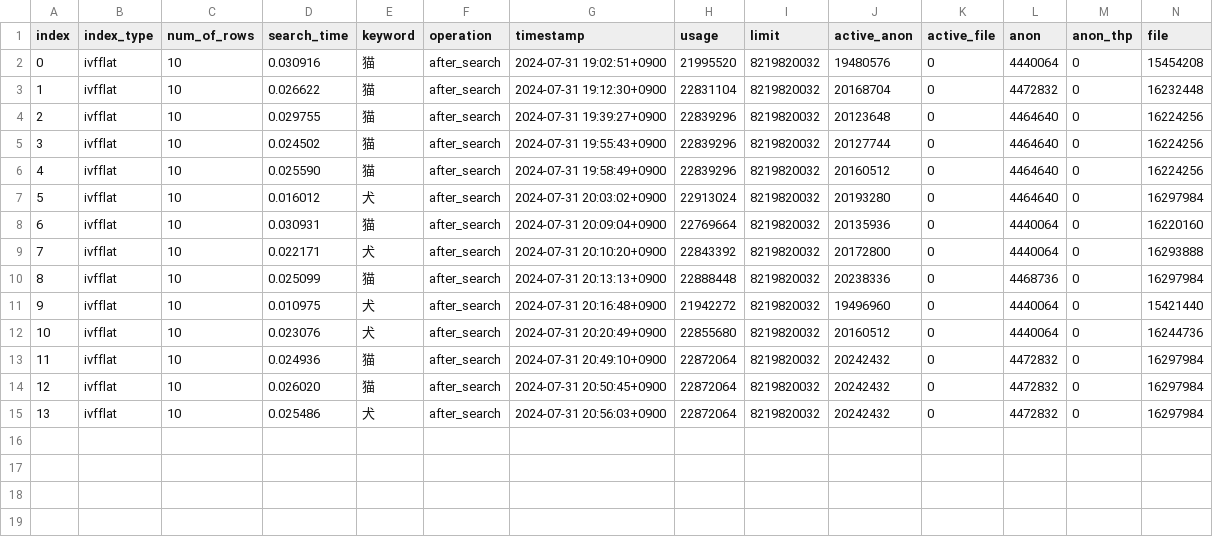
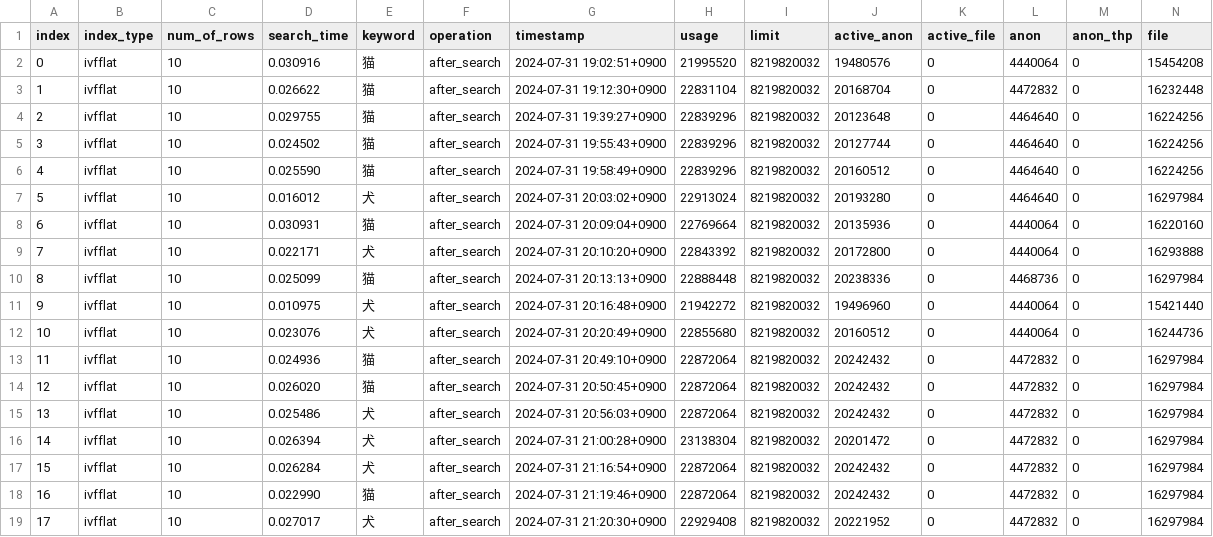
Before and after one commit to crosscore/pgvector-ann, a CSV file: backend/data/search_csv/after_search.csv, drawn as a sheet; only a part is shown; rows hold the shown columns only; the diff names each change by its address in the sheet, - before the commit and + after, or states it on an @@ line.

```diff
--- a/backend/data/search_csv/after_search.csv
+++ b/backend/data/search_csv/after_search.csv
+row 16: 14 | ivfflat | 10 | 0.026394 | 犬 | after_search | 2024-07-31 21:00:28+0900 | 23138304 | 8219820032 | 20201472 | 0 | 4472832 | 0 | 16297984
+row 17: 15 | ivfflat | 10 | 0.026284 | 犬 | after_search | 2024-07-31 21:16:54+0900 | 22872064 | 8219820032 | 20242432 | 0 | 4472832 | 0 | 16297984
+row 18: 16 | ivfflat | 10 | 0.022990 | 猫 | after_search | 2024-07-31 21:19:46+0900 | 22872064 | 8219820032 | 20242432 | 0 | 4472832 | 0 | 16297984
+row 19: 17 | ivfflat | 10 | 0.027017 | 犬 | after_search | 2024-07-31 21:20:30+0900 | 22929408 | 8219820032 | 20221952 | 0 | 4472832 | 0 | 16297984
```
Also changed, not shown: backend/data/search_csv/before_search.csv, 1 other file.
